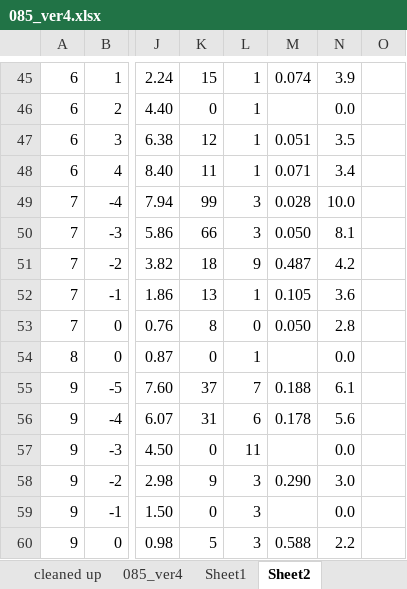
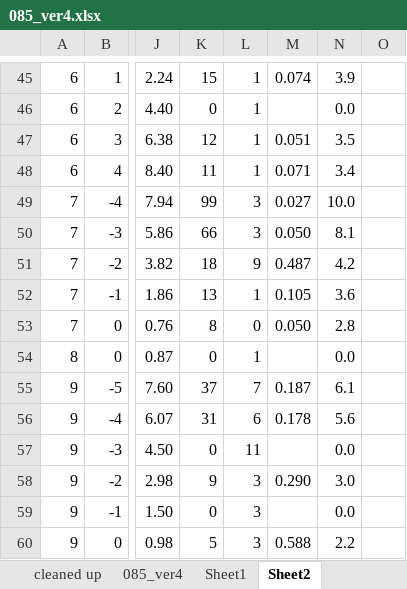
Before and after one commit to kakabori/thesis, an Excel workbook: ripple/chess13a_analysis/085_ver4.xlsx, sheet Sheet2, drawn as a sheet; only a part is shown, gaps mark what is left out; values as stored, in another font and other column widths than the file's, no borders; the diff names each change by its address in the sheet, - before the commit and + after, or states it on an @@ line.

```diff
--- a/ripple/chess13a_analysis/085_ver4.xlsx (sheet Sheet2)
+++ b/ripple/chess13a_analysis/085_ver4.xlsx (sheet Sheet2)
-M49: 0.028
+M49: 0.027
-M55: 0.188
+M55: 0.187
```
Also changed, not shown: sheet everything, formulas that keep their value, 13 other files.
